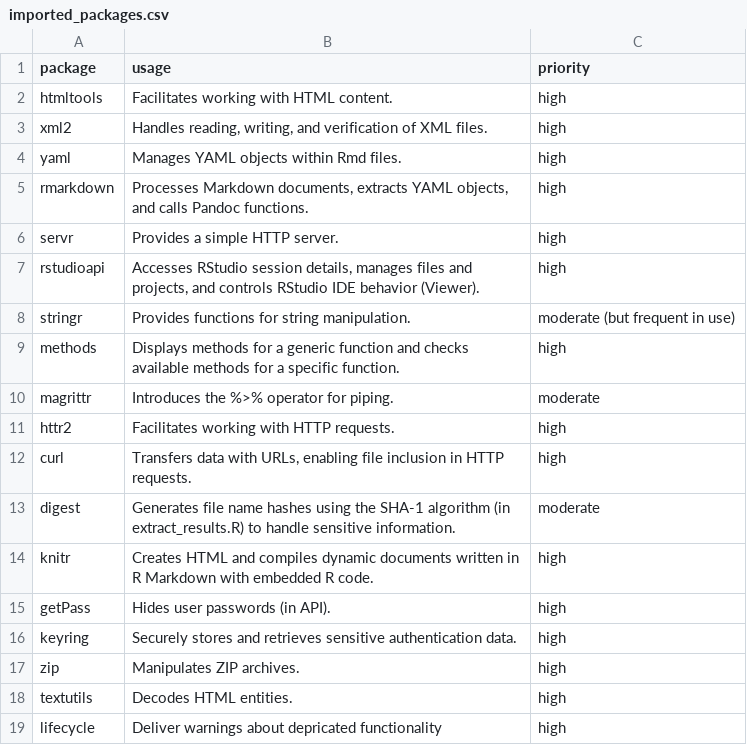
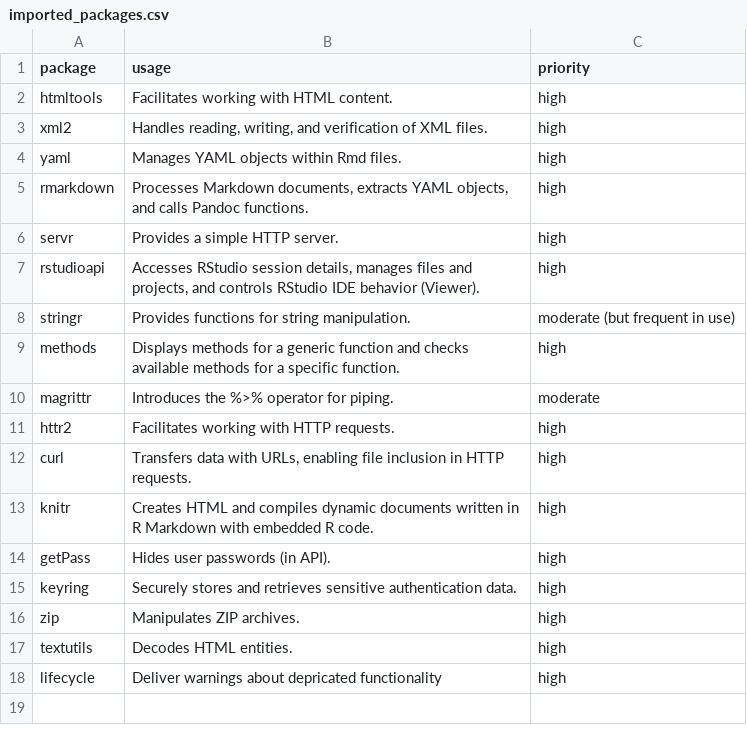
Before and after one commit to shevandrin/rqti, a CSV file: vignettes/imported_packages.csv, drawn as a sheet; the diff names each change by its address in the sheet, - before the commit and + after, or states it on an @@ line.

Commit message:
chore: Remove digest dependency and replace SHA1 hashing with system tools issue #244

```diff
--- a/vignettes/imported_packages.csv
+++ b/vignettes/imported_packages.csv
-row 13: digest | Generates file name hashes using the SHA-1 algorithm (in extract_results.R) to handle sensitive information. | moderate
```
Also changed, not shown: 3 other files.
